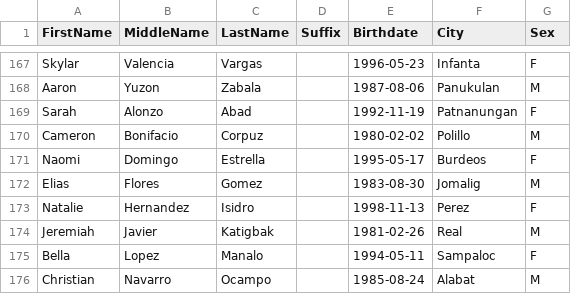
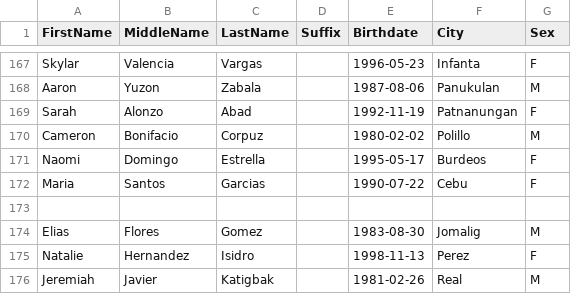
Before and after one commit to calguard/master-database, a CSV file: master_db.csv, drawn as a sheet; only a part is shown, gaps mark what is left out; the shorter side is filled out with more unchanged rows.

Commit message:
Update master_db.csv

```diff
--- a/master_db.csv
+++ b/master_db.csv
@@ -171,2 +171,4 @@ Cameron,Bonifacio,Corpuz,,1980-02-02,Polillo,M
 Naomi,Domingo,Estrella,,1995-05-17,Burdeos,F
+Maria,Santos,Garcias,,1990-07-22,Cebu,F
+
 Elias,Flores,Gomez,,1983-08-30,Jomalig,M
```
